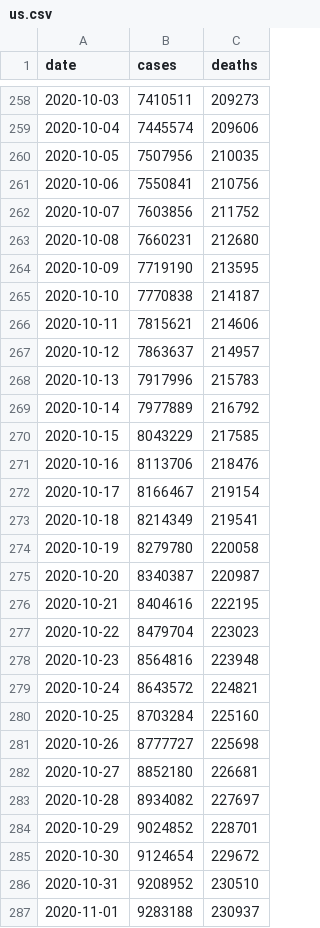
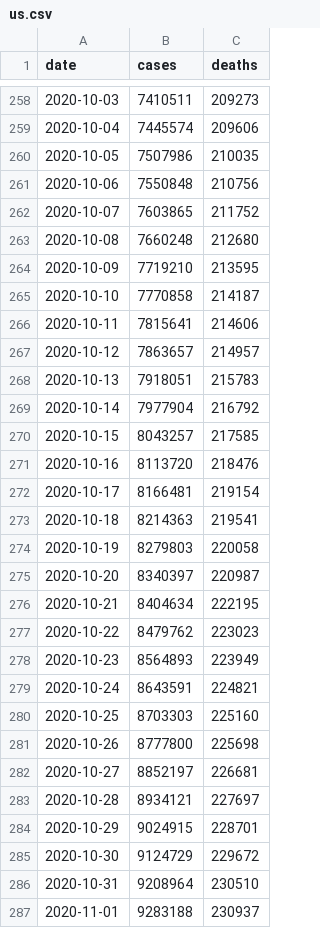
Before and after one commit to granci/proroci-korony, a CSV file: chart/data/us.csv, drawn as a sheet; only a part is shown, gaps mark what is left out; the diff covers the shown part only.

```diff
--- a/chart/data/us.csv
+++ b/chart/data/us.csv
@@ -259,29 +259,29 @@ date,cases,deaths
 2020-10-04,7445574,209606
-2020-10-05,7507956,210035
-2020-10-06,7550841,210756
-2020-10-07,7603856,211752
-2020-10-08,7660231,212680
-2020-10-09,7719190,213595
-2020-10-10,7770838,214187
-2020-10-11,7815621,214606
-2020-10-12,7863637,214957
-2020-10-13,7917996,215783
-2020-10-14,7977889,216792
-2020-10-15,8043229,217585
-2020-10-16,8113706,218476
-2020-10-17,8166467,219154
-2020-10-18,8214349,219541
-2020-10-19,8279780,220058
-2020-10-20,8340387,220987
-2020-10-21,8404616,222195
-2020-10-22,8479704,223023
-2020-10-23,8564816,223948
-2020-10-24,8643572,224821
-2020-10-25,8703284,225160
-2020-10-26,8777727,225698
-2020-10-27,8852180,226681
-2020-10-28,8934082,227697
-2020-10-29,9024852,228701
-2020-10-30,9124654,229672
-2020-10-31,9208952,230510
+2020-10-05,7507986,210035
+2020-10-06,7550848,210756
+2020-10-07,7603865,211752
+2020-10-08,7660248,212680
+2020-10-09,7719210,213595
+2020-10-10,7770858,214187
+2020-10-11,7815641,214606
+2020-10-12,7863657,214957
+2020-10-13,7918051,215783
+2020-10-14,7977904,216792
+2020-10-15,8043257,217585
+2020-10-16,8113720,218476
+2020-10-17,8166481,219154
+2020-10-18,8214363,219541
+2020-10-19,8279803,220058
+2020-10-20,8340397,220987
+2020-10-21,8404634,222195
+2020-10-22,8479762,223023
+2020-10-23,8564893,223949
+2020-10-24,8643591,224821
+2020-10-25,8703303,225160
+2020-10-26,8777800,225698
+2020-10-27,8852197,226681
+2020-10-28,8934121,227697
+2020-10-29,9024915,228701
+2020-10-30,9124729,229672
+2020-10-31,9208964,230510
 2020-11-01,9283188,230937
```
Also changed, not shown: 35 added rows and 18 edited cells elsewhere in this file, chart/data/korona.gov.sk.csv, chart/data/nakazeni-vyleceni-umrti-testy.csv.
